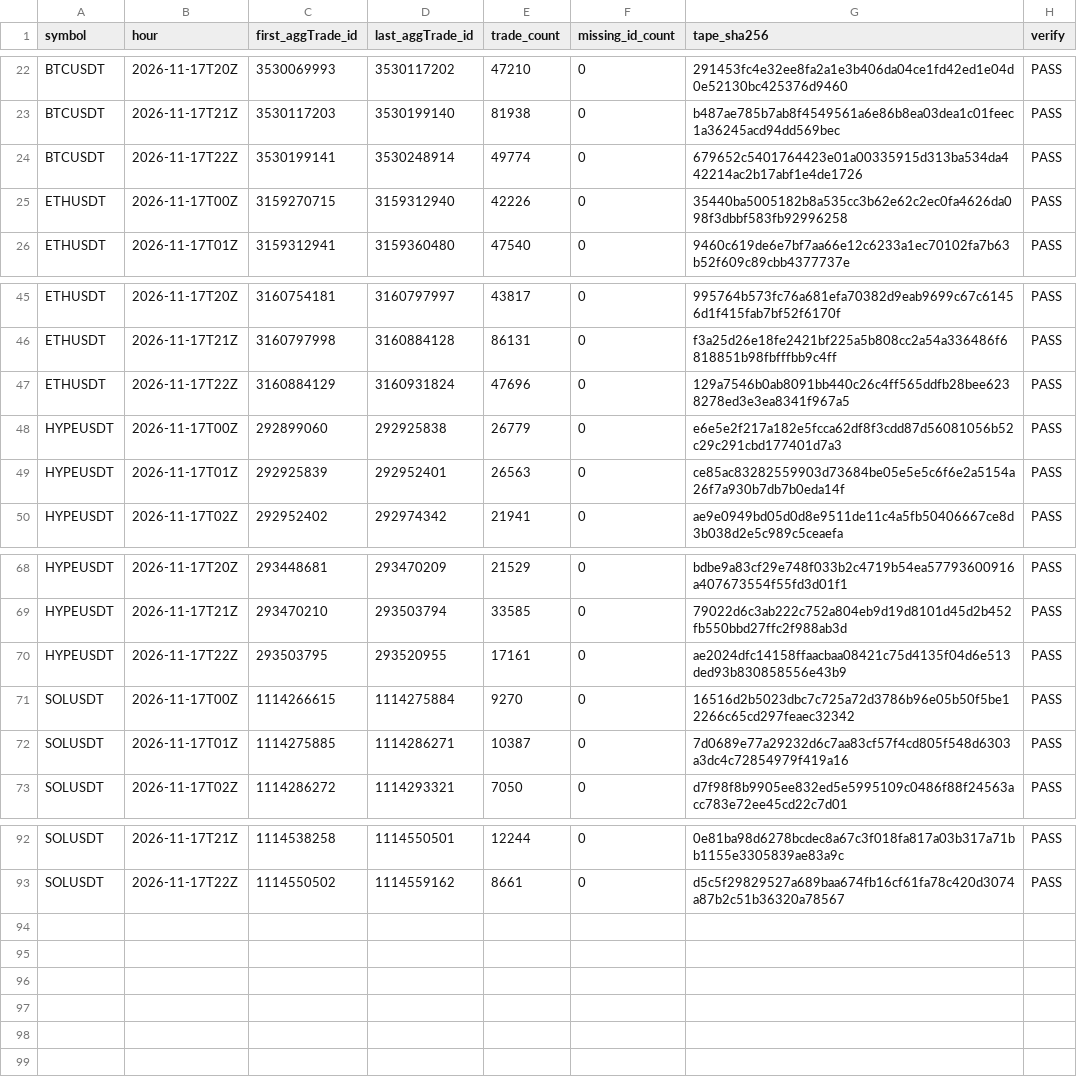
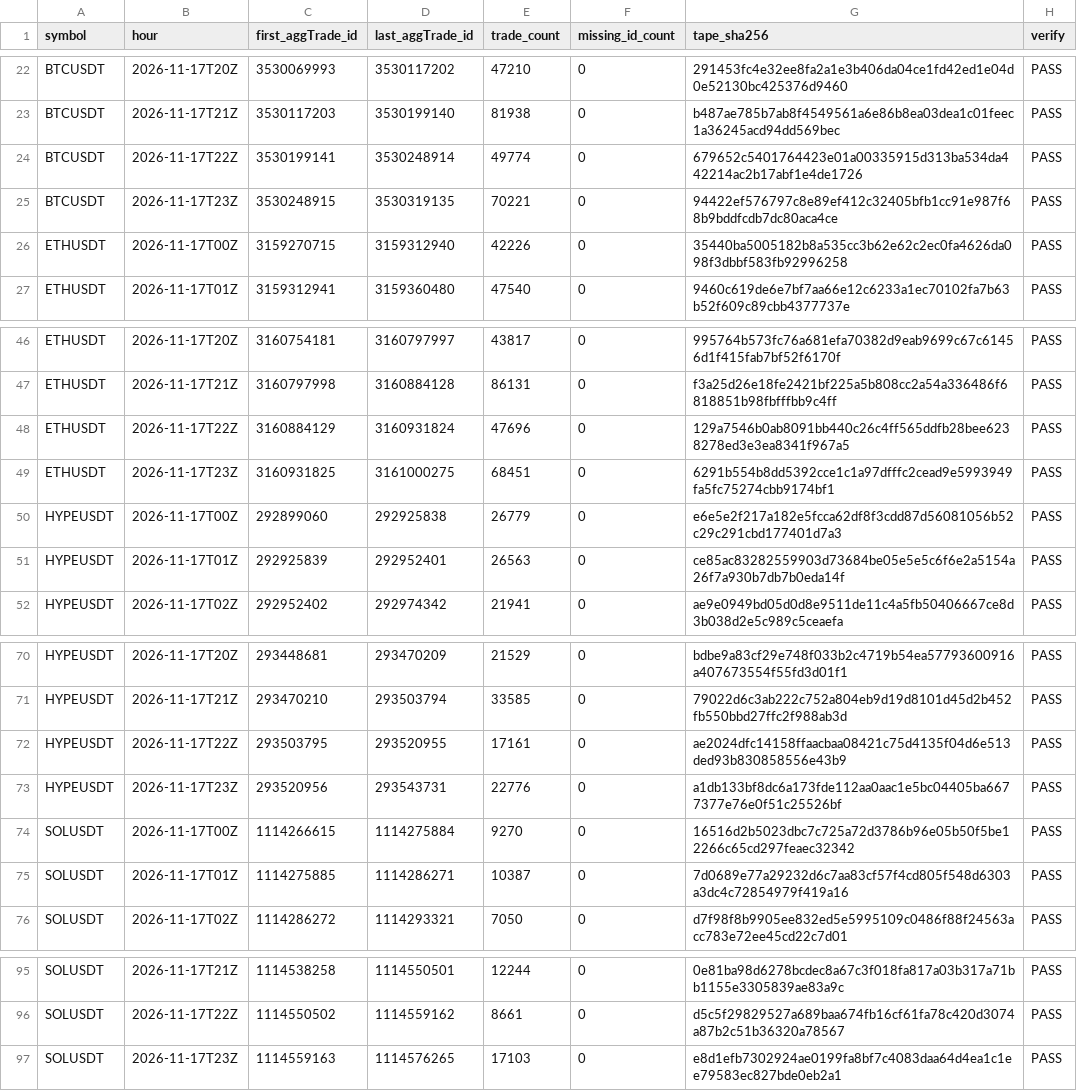
Before and after one commit to Niftie27/ralph-experiment-loop-lab, a CSV file: data-checks/2026-11-17.csv, drawn as a sheet; only a part is shown, gaps mark what is left out; the diff names each change by its address in the sheet, - before the commit and + after, or states it on an @@ line.

Commit message:
Update hourly data checks

```diff
--- a/data-checks/2026-11-17.csv
+++ b/data-checks/2026-11-17.csv
+row 25: BTCUSDT | 2026-11-17T23Z | 3530248915 | 3530319135 | 70221 | 0 | 94422ef576797c8e89ef412c32405bfb1cc91e987f68b9bddfcdb7dc80aca4ce | PASS
+row 49: ETHUSDT | 2026-11-17T23Z | 3160931825 | 3161000275 | 68451 | 0 | 6291b554b8dd5392cce1c1a97dfffc2cead9e5993949fa5fc75274cbb9174bf1 | PASS
+row 73: HYPEUSDT | 2026-11-17T23Z | 293520956 | 293543731 | 22776 | 0 | a1db133bf8dc6a173fde112aa0aac1e5bc04405ba6677377e76e0f51c25526bf | PASS
+row 97: SOLUSDT | 2026-11-17T23Z | 1114559163 | 1114576265 | 17103 | 0 | e8d1efb7302924ae0199fa8bf7c4083daa64d4ea1c1ee79583ec827bde0eb2a1 | PASS
```
Also changed, not shown: 1 other file.
